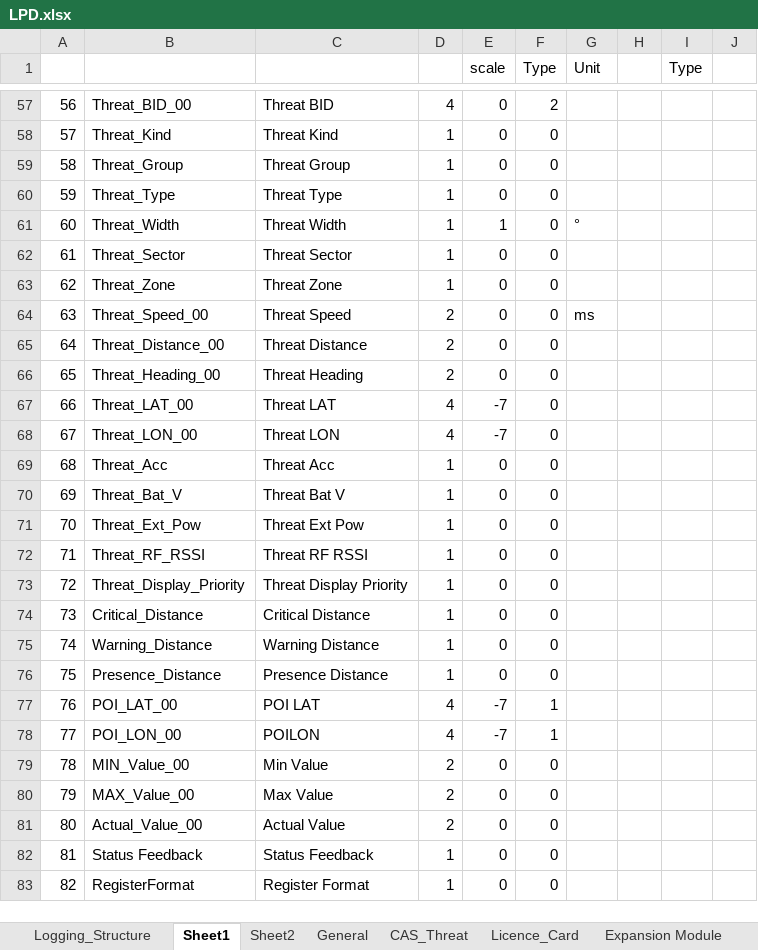
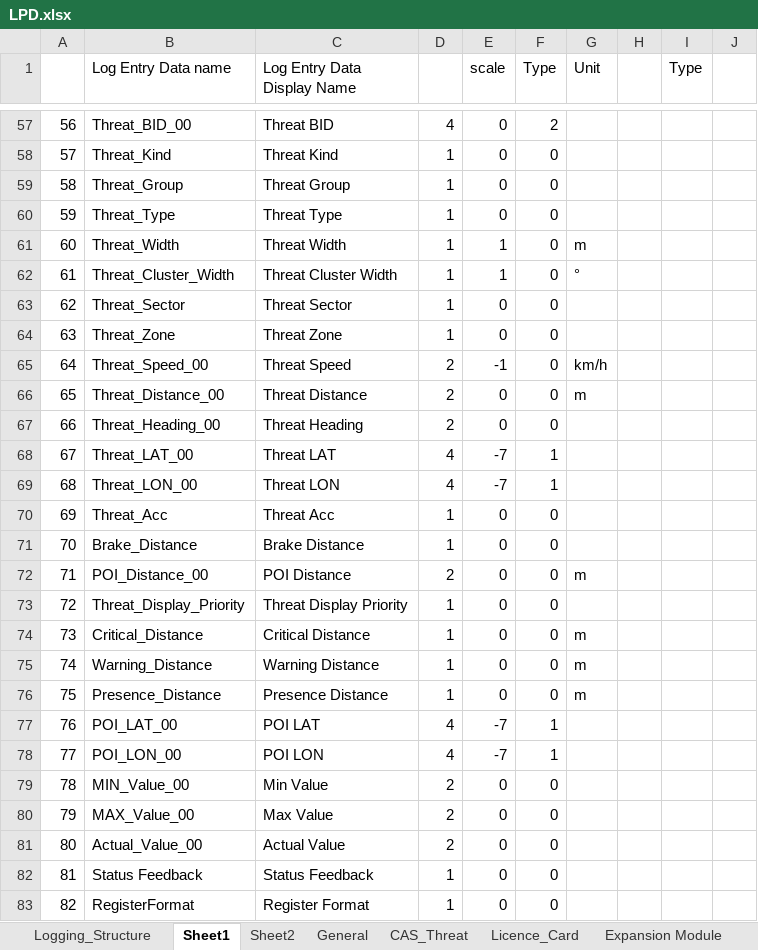
Before and after one commit to HermiMernok/Booyco-HMI-Utility, an Excel workbook: Booyco HMI Utility/Resources/Documents/LPD.xlsx, sheet Sheet1, drawn as a sheet; only a part is shown, gaps mark what is left out; values as stored, in another font and other column widths than the file's, no borders; removed rows and columns are numbered as before the commit, all else as after; the diff covers the shown part only; the diff names each change by its address in the sheet, - before the commit and + after, or states it on an @@ line.

Commit message:
PDS Map Updates
Update LPD
Add GEOUtility
add tech_lind to ProximityDetectionEvent
Changed PDS threat events ID
Read the display ID name from excel
Change popup to label for indicator marker on map

```diff
--- a/Booyco HMI Utility/Resources/Documents/LPD.xlsx (sheet Sheet1)
+++ b/Booyco HMI Utility/Resources/Documents/LPD.xlsx (sheet Sheet1)
-B1: (empty)
+B1: Log Entry Data name
-C1: (empty)
+C1: Log Entry Data Display Name
-G61 (Unit): °
+G61 (Unit): m
+row 62: 61 | Threat_Cluster_Width | Threat Cluster Width | 1 | 1 | 0 | °
@@ column A renumbered between rows 63 and 71 @@
-E65 (scale): 0
+E65 (scale): -1
-G65 (Unit): ms
+G65 (Unit): km/h
-G66 (Unit): (empty)
+G66 (Unit): m
-F68:F69 (Type): 0
+F68:F69 (Type): 1
-B71 (Log Entry Data name): Threat_Bat_V
+B71 (Log Entry Data name): Brake_Distance
-C71 (Log Entry Data Display Name): Threat Bat V
+C71 (Log Entry Data Display Name): Brake Distance
-row 71: 70 | Threat_Ext_Pow | Threat Ext Pow | 1 | 0 | 0
-row 72: 71 | Threat_RF_RSSI | Threat RF RSSI | 1 | 0 | 0
+row 72: 71 | POI_Distance_00 | POI Distance | 2 | 0 | 0 | m
-G74:G76 (Unit): (empty)
+G74:G76 (Unit): m
-C78 (Log Entry Data Display Name): POILON
+C78 (Log Entry Data Display Name): POI LON
```
Also changed, not shown: 7 added rows and 7 edited cells elsewhere in this sheet, sheet Logging_Structure, sheet Data, sheet Sheet2, other sheet tabs, Booyco HMI Utility/Resources/Documents/CommanderParametersFile.xlsx, 15 other files.
